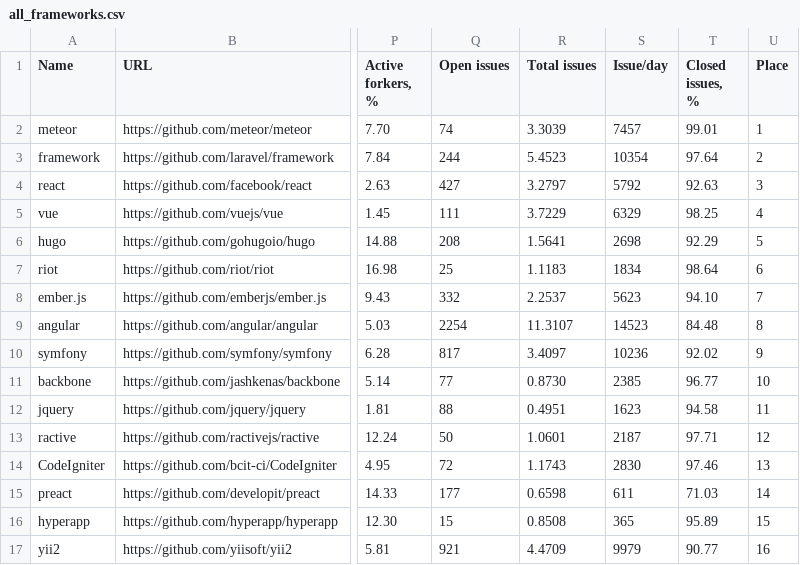
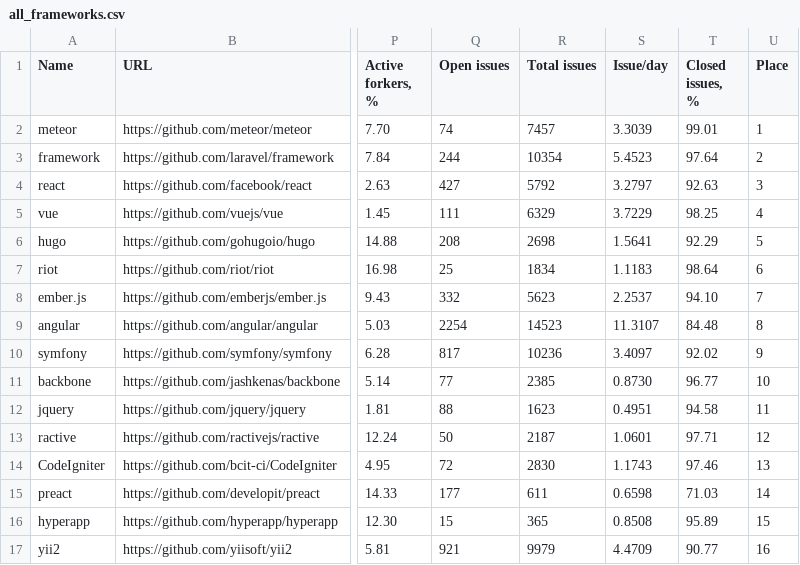
Before and after one commit to fedir/ghstat, a CSV file: stats/all_frameworks.csv, drawn as a sheet; only a part is shown, gaps mark what is left out; the diff covers the shown part only; the diff names each change by its address in the sheet, - before the commit and + after, or states it on an @@ line.

```diff
--- a/stats/all_frameworks.csv
+++ b/stats/all_frameworks.csv
-R2 (Total issues): 3.3039
+R2 (Total issues): 7457
-S2 (Issue/day): 7457
+S2 (Issue/day): 3.3039
-R3 (Total issues): 5.4523
+R3 (Total issues): 10354
-S3 (Issue/day): 10354
+S3 (Issue/day): 5.4523
-R4 (Total issues): 3.2797
+R4 (Total issues): 5792
-S4 (Issue/day): 5792
+S4 (Issue/day): 3.2797
-R5 (Total issues): 3.7229
+R5 (Total issues): 6329
-S5 (Issue/day): 6329
+S5 (Issue/day): 3.7229
-R6 (Total issues): 1.5641
+R6 (Total issues): 2698
-S6 (Issue/day): 2698
+S6 (Issue/day): 1.5641
-R7 (Total issues): 1.1183
+R7 (Total issues): 1834
-S7 (Issue/day): 1834
+S7 (Issue/day): 1.1183
-R8 (Total issues): 2.2537
+R8 (Total issues): 5623
-S8 (Issue/day): 5623
+S8 (Issue/day): 2.2537
-R9 (Total issues): 11.3107
+R9 (Total issues): 14523
-S9 (Issue/day): 14523
+S9 (Issue/day): 11.3107
-R10 (Total issues): 3.4097
+R10 (Total issues): 10236
-S10 (Issue/day): 10236
+S10 (Issue/day): 3.4097
-R11 (Total issues): 0.8730
+R11 (Total issues): 2385
-S11 (Issue/day): 2385
+S11 (Issue/day): 0.8730
-R12 (Total issues): 0.4951
+R12 (Total issues): 1623
-S12 (Issue/day): 1623
+S12 (Issue/day): 0.4951
-R13 (Total issues): 1.0601
+R13 (Total issues): 2187
-S13 (Issue/day): 2187
+S13 (Issue/day): 1.0601
-R14 (Total issues): 1.1743
+R14 (Total issues): 2830
-S14 (Issue/day): 2830
+S14 (Issue/day): 1.1743
-R15 (Total issues): 0.6598
+R15 (Total issues): 611
-S15 (Issue/day): 611
+S15 (Issue/day): 0.6598
-R16 (Total issues): 0.8508
+R16 (Total issues): 365
-S16 (Issue/day): 365
+S16 (Issue/day): 0.8508
-R17 (Total issues): 4.4709
+R17 (Total issues): 9979
-S17 (Issue/day): 9979
+S17 (Issue/day): 4.4709
```
Also changed, not shown: 46 edited cells elsewhere in this file, result.csv, stats/go_frameworks.csv, 6 other files.
